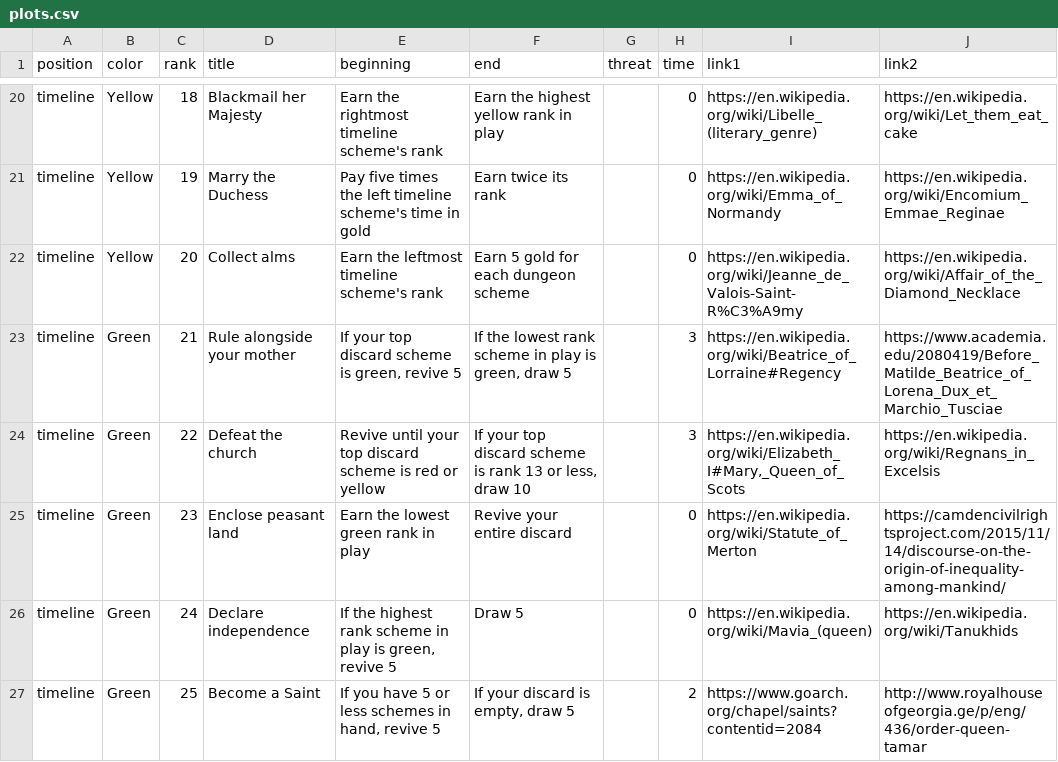
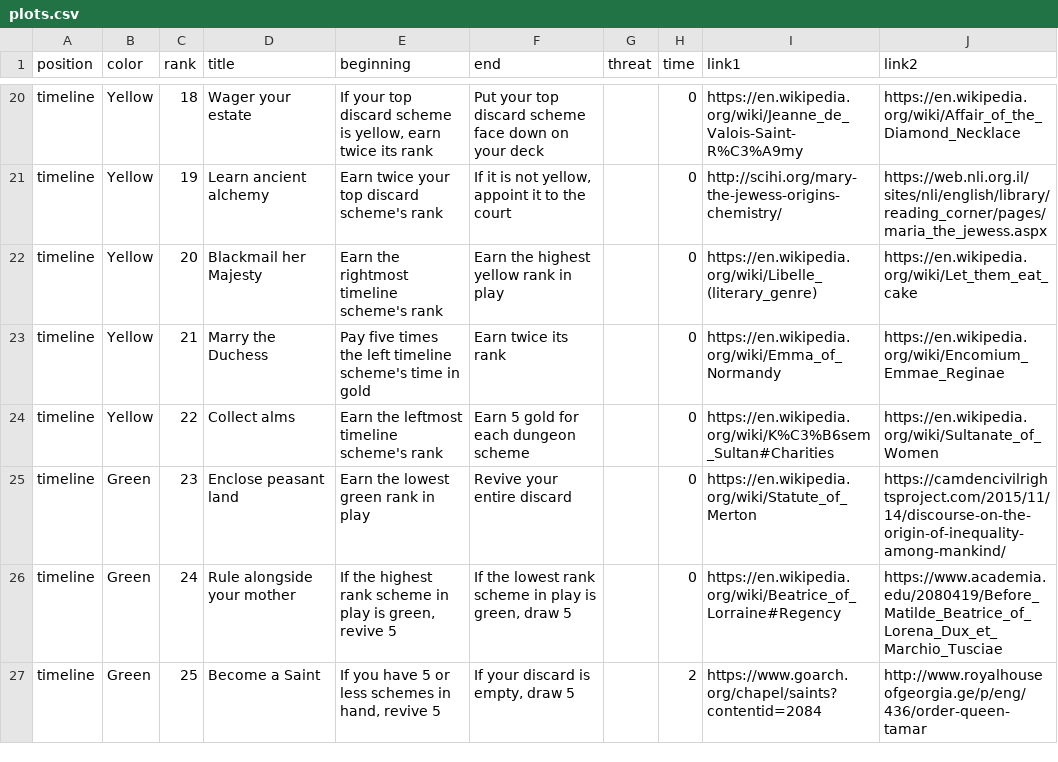
Before and after one commit to davidystephenson/empress, a CSV file: plots.csv, drawn as a sheet; only a part is shown, gaps mark what is left out; the diff covers the shown part only; the diff names each change by its address in the sheet, - before the commit and + after, or states it on an @@ line.

```diff
--- a/plots.csv
+++ b/plots.csv
-D20 (title): Blackmail her Majesty
+D20 (title): Wager your estate
-E20 (beginning): Earn the rightmost timeline scheme's rank
+E20 (beginning): If your top discard scheme is yellow, earn twice its rank
-F20 (end): Earn the highest yellow rank in play
+F20 (end): Put your top discard scheme face down on your deck
-I20 (link1): https://en.wikipedia.org/wiki/Libelle_(literary_genre)
+I20 (link1): https://en.wikipedia.org/wiki/Jeanne_de_Valois-Saint-R%C3%A9my
-J20 (link2): https://en.wikipedia.org/wiki/Let_them_eat_cake
+J20 (link2): https://en.wikipedia.org/wiki/Affair_of_the_Diamond_Necklace
-D21 (title): Marry the Duchess
+D21 (title): Learn ancient alchemy
-E21 (beginning): Pay five times the left timeline scheme's time in gold
+E21 (beginning): Earn twice your top discard scheme's rank
-F21 (end): Earn twice its rank
+F21 (end): If it is not yellow, appoint it to the court
-I21 (link1): https://en.wikipedia.org/wiki/Emma_of_Normandy
+I21 (link1): http://scihi.org/mary-the-jewess-origins-chemistry/
-J21 (link2): https://en.wikipedia.org/wiki/Encomium_Emmae_Reginae
+J21 (link2): https://web.nli.org.il/sites/nli/english/library/reading_corner/pages/maria_the_jewess.aspx
-D22 (title): Collect alms
+D22 (title): Blackmail her Majesty
-E22 (beginning): Earn the leftmost timeline scheme's rank
+E22 (beginning): Earn the rightmost timeline scheme's rank
-F22 (end): Earn 5 gold for each dungeon scheme
+F22 (end): Earn the highest yellow rank in play
-I22 (link1): https://en.wikipedia.org/wiki/Jeanne_de_Valois-Saint-R%C3%A9my
+I22 (link1): https://en.wikipedia.org/wiki/Libelle_(literary_genre)
-J22 (link2): https://en.wikipedia.org/wiki/Affair_of_the_Diamond_Necklace
+J22 (link2): https://en.wikipedia.org/wiki/Let_them_eat_cake
-B23:B24 (color): Green
+B23:B24 (color): Yellow
-D23 (title): Rule alongside your mother
+D23 (title): Marry the Duchess
-E23 (beginning): If your top discard scheme is green, revive 5
+E23 (beginning): Pay five times the left timeline scheme's time in gold
-F23 (end): If the lowest rank scheme in play is green, draw 5
+F23 (end): Earn twice its rank
-H23:H24 (time): 3
+H23:H24 (time): 0
-I23 (link1): https://en.wikipedia.org/wiki/Beatrice_of_Lorraine#Regency
+I23 (link1): https://en.wikipedia.org/wiki/Emma_of_Normandy
-J23 (link2): https://www.academia.edu/2080419/Before_Matilde_Beatrice_of_Lorena_Dux_et_Marchio_Tusciae
+J23 (link2): https://en.wikipedia.org/wiki/Encomium_Emmae_Reginae
-D24 (title): Defeat the church
+D24 (title): Collect alms
-E24 (beginning): Revive until your top discard scheme is red or yellow
+E24 (beginning): Earn the leftmost timeline scheme's rank
-F24 (end): If your top discard scheme is rank 13 or less, draw 10
+F24 (end): Earn 5 gold for each dungeon scheme
-I24 (link1): https://en.wikipedia.org/wiki/Elizabeth_I#Mary,_Queen_of_Scots
+I24 (link1): https://en.wikipedia.org/wiki/K%C3%B6sem_Sultan#Charities
-J24 (link2): https://en.wikipedia.org/wiki/Regnans_in_Excelsis
+J24 (link2): https://en.wikipedia.org/wiki/Sultanate_of_Women
-D26 (title): Declare independence
+D26 (title): Rule alongside your mother
-F26 (end): Draw 5
+F26 (end): If the lowest rank scheme in play is green, draw 5
-I26 (link1): https://en.wikipedia.org/wiki/Mavia_(queen)
+I26 (link1): https://en.wikipedia.org/wiki/Beatrice_of_Lorraine#Regency
-J26 (link2): https://en.wikipedia.org/wiki/Tanukhids
+J26 (link2): https://www.academia.edu/2080419/Before_Matilde_Beatrice_of_Lorena_Dux_et_Marchio_Tusciae
```
Also changed, not shown: 89 edited cells elsewhere in this file, 2 other files.
